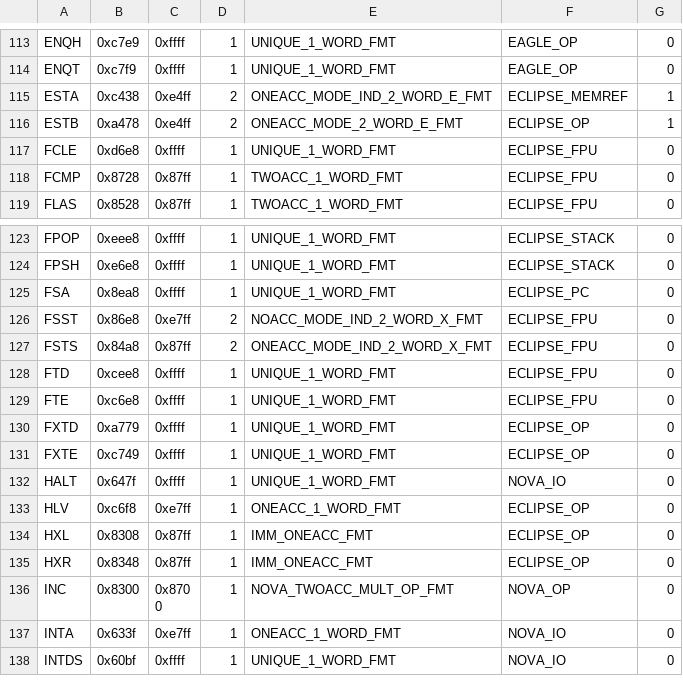
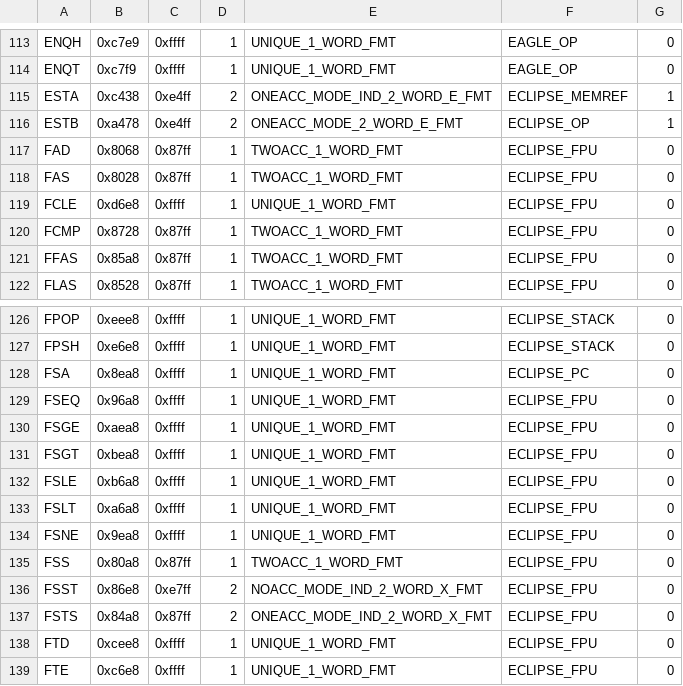
Before and after one commit to SMerrony/dgemug, a CSV file: cmd/dginstr/dginstrs.csv, drawn as a sheet; only a part is shown, gaps mark what is left out; the shorter side is filled out with more unchanged rows; the diff names each change by its address in the sheet, - before the commit and + after, or states it on an @@ line.

Commit message:
Add several Eclipse FPU instuctions

```diff
--- a/cmd/dginstr/dginstrs.csv
+++ b/cmd/dginstr/dginstrs.csv
+row 117: FAD | 0x8068 | 0x87ff | 1 | TWOACC_1_WORD_FMT | ECLIPSE_FPU | 0
+row 118: FAS | 0x8028 | 0x87ff | 1 | TWOACC_1_WORD_FMT | ECLIPSE_FPU | 0
+row 121: FFAS | 0x85a8 | 0x87ff | 1 | TWOACC_1_WORD_FMT | ECLIPSE_FPU | 0
+row 129: FSEQ | 0x96a8 | 0xffff | 1 | UNIQUE_1_WORD_FMT | ECLIPSE_FPU | 0
+row 130: FSGE | 0xaea8 | 0xffff | 1 | UNIQUE_1_WORD_FMT | ECLIPSE_FPU | 0
+row 131: FSGT | 0xbea8 | 0xffff | 1 | UNIQUE_1_WORD_FMT | ECLIPSE_FPU | 0
+row 132: FSLE | 0xb6a8 | 0xffff | 1 | UNIQUE_1_WORD_FMT | ECLIPSE_FPU | 0
+row 133: FSLT | 0xa6a8 | 0xffff | 1 | UNIQUE_1_WORD_FMT | ECLIPSE_FPU | 0
+row 134: FSNE | 0x9ea8 | 0xffff | 1 | UNIQUE_1_WORD_FMT | ECLIPSE_FPU | 0
+row 135: FSS | 0x80a8 | 0x87ff | 1 | TWOACC_1_WORD_FMT | ECLIPSE_FPU | 0
```
Also changed, not shown: 4 other files.
